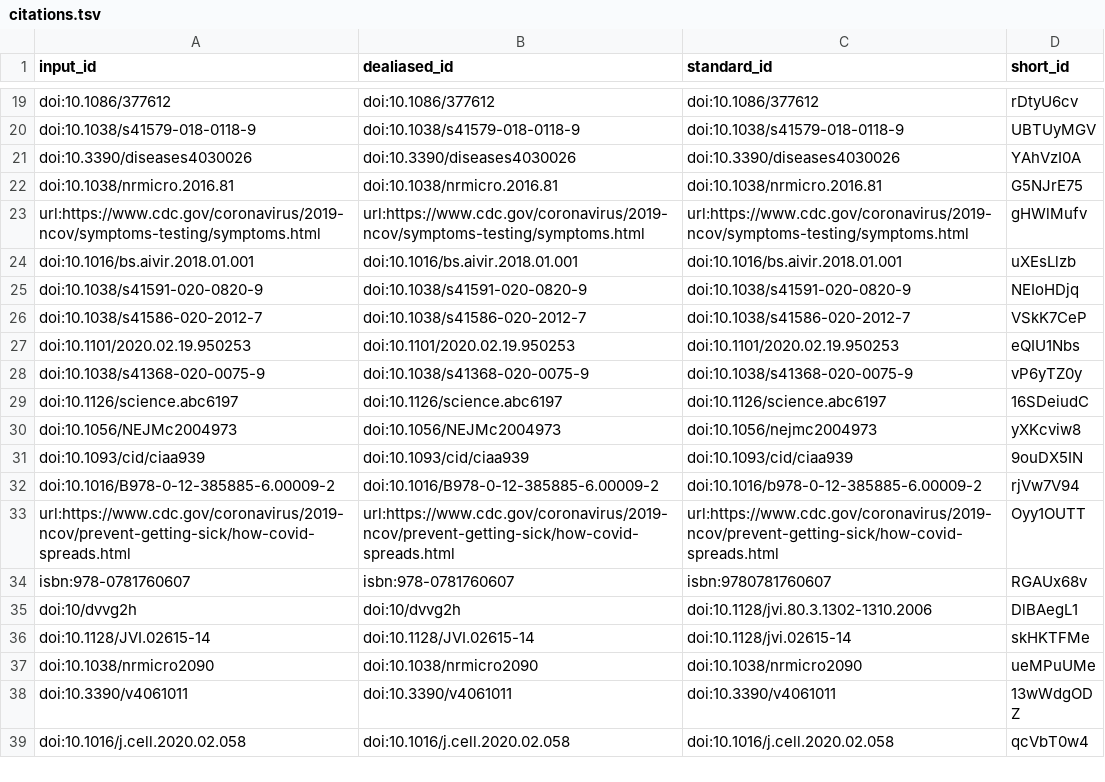
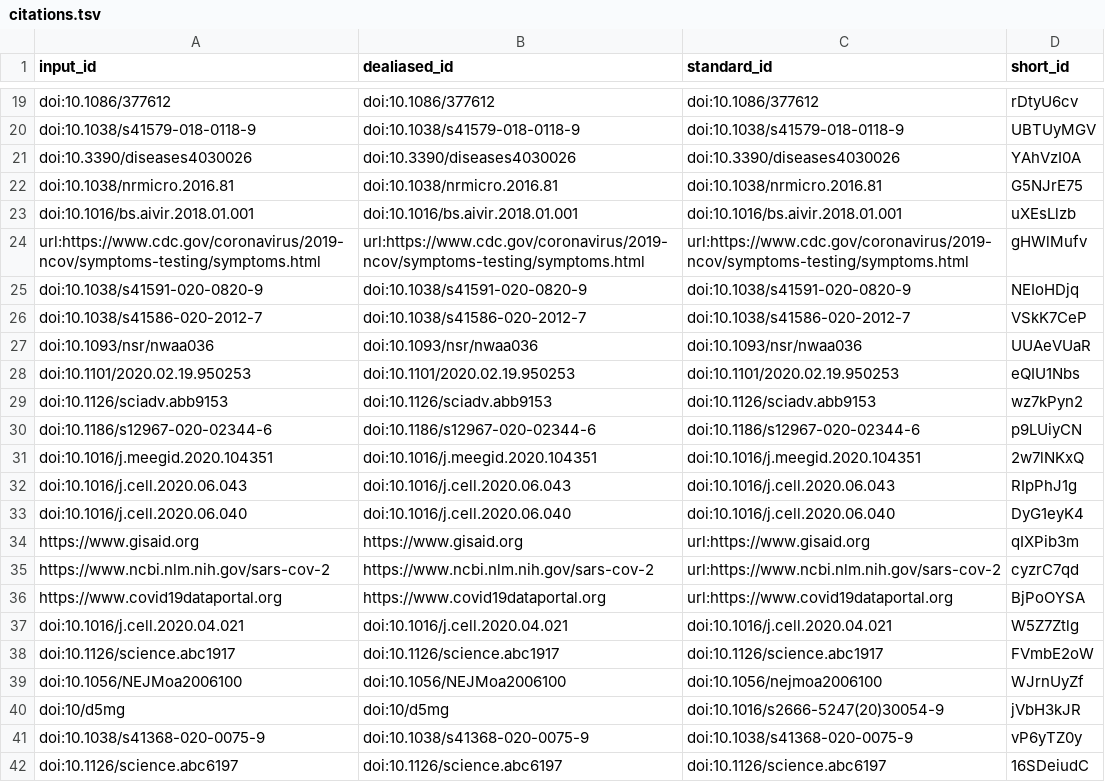
Before and after one commit to greenelab/covid19-review, a TSV file: citations.tsv, drawn as a sheet; only a part is shown, gaps mark what is left out; the shorter side is filled out with more unchanged rows.

Commit message:
Merge pull request #567 from Sergey-Knyazev/patch-2 [ci skip]
This build is based on
https://github.com/greenelab/covid19-review/commit/1dcf5ef328e3cd99f14933034494841744117d38.

This commit was created by the following CI build and job:
https://github.com/greenelab/covid19-review/commit/1dcf5ef328e3cd99f14933034494841744117d38/checks
https://github.com/greenelab/covid19-review/runs/196310683

```diff
--- a/citations.tsv
+++ b/citations.tsv
@@ -22,7 +22,20 @@ doi:10.3390/diseases4030026	doi:10.3390/diseases4030026	doi:10.3390/diseases4030
 doi:10.1038/nrmicro.2016.81	doi:10.1038/nrmicro.2016.81	doi:10.1038/nrmicro.2016.81	G5NJrE75
+doi:10.1016/bs.aivir.2018.01.001	doi:10.1016/bs.aivir.2018.01.001	doi:10.1016/bs.aivir.2018.01.001	uXEsLlzb
 url:https://www.cdc.gov/coronavirus/2019-ncov/symptoms-testing/symptoms.html	url:https://www.cdc.gov/coronavirus/2019-ncov/symptoms-testing/symptoms.html	url:https://www.cdc.gov/coronavirus/2019-ncov/symptoms-testing/symptoms.html	gHWlMufv
-doi:10.1016/bs.aivir.2018.01.001	doi:10.1016/bs.aivir.2018.01.001	doi:10.1016/bs.aivir.2018.01.001	uXEsLlzb
 doi:10.1038/s41591-020-0820-9	doi:10.1038/s41591-020-0820-9	doi:10.1038/s41591-020-0820-9	NEIoHDjq
 doi:10.1038/s41586-020-2012-7	doi:10.1038/s41586-020-2012-7	doi:10.1038/s41586-020-2012-7	VSkK7CeP
+doi:10.1093/nsr/nwaa036	doi:10.1093/nsr/nwaa036	doi:10.1093/nsr/nwaa036	UUAeVUaR
 doi:10.1101/2020.02.19.950253	doi:10.1101/2020.02.19.950253	doi:10.1101/2020.02.19.950253	eQIU1Nbs
+doi:10.1126/sciadv.abb9153	doi:10.1126/sciadv.abb9153	doi:10.1126/sciadv.abb9153	wz7kPyn2
+doi:10.1186/s12967-020-02344-6	doi:10.1186/s12967-020-02344-6	doi:10.1186/s12967-020-02344-6	p9LUiyCN
+doi:10.1016/j.meegid.2020.104351	doi:10.1016/j.meegid.2020.104351	doi:10.1016/j.meegid.2020.104351	2w7lNKxQ
+doi:10.1016/j.cell.2020.06.043	doi:10.1016/j.cell.2020.06.043	doi:10.1016/j.cell.2020.06.043	RIpPhJ1g
+doi:10.1016/j.cell.2020.06.040	doi:10.1016/j.cell.2020.06.040	doi:10.1016/j.cell.2020.06.040	DyG1eyK4
+https://www.gisaid.org	https://www.gisaid.org	url:https://www.gisaid.org	qIXPib3m
+https://www.ncbi.nlm.nih.gov/sars-cov-2	https://www.ncbi.nlm.nih.gov/sars-cov-2	url:https://www.ncbi.nlm.nih.gov/sars-cov-2	cyzrC7qd
+https://www.covid19dataportal.org	https://www.covid19dataportal.org	url:https://www.covid19dataportal.org	BjPoOYSA
+doi:10.1016/j.cell.2020.04.021	doi:10.1016/j.cell.2020.04.021	doi:10.1016/j.cell.2020.04.021	W5Z7Ztlg
+doi:10.1126/science.abc1917	doi:10.1126/science.abc1917	doi:10.1126/science.abc1917	FVmbE2oW
+doi:10.1056/NEJMoa2006100	doi:10.1056/NEJMoa2006100	doi:10.1056/nejmoa2006100	WJrnUyZf
+doi:10/d5mg	doi:10/d5mg	doi:10.1016/s2666-5247(20)30054-9	jVbH3kJR
 doi:10.1038/s41368-020-0075-9	doi:10.1038/s41368-020-0075-9	doi:10.1038/s41368-020-0075-9	vP6yTZ0y
```
Also changed, not shown: 10 other files.
